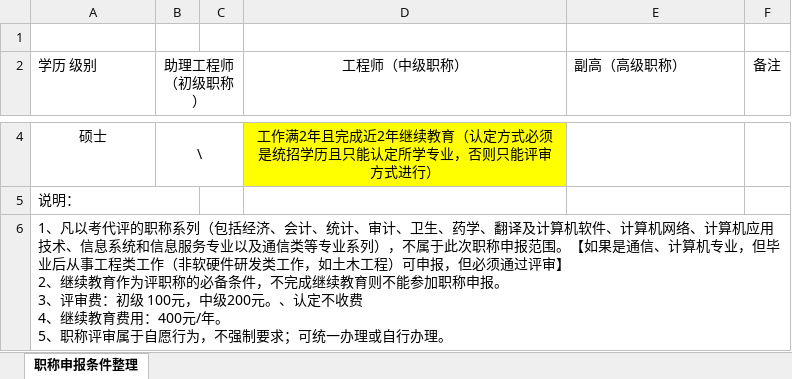
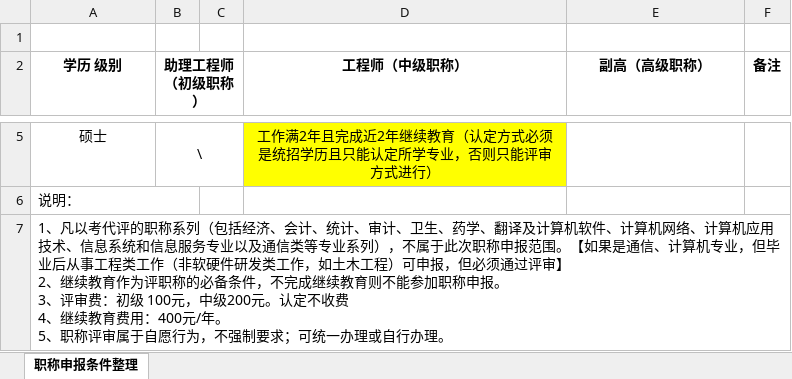
Before and after one commit to mummily/Hollysys, an Excel workbook: 杂项.Hollysys/附件1：-关于职称评定条件相关说明.xlsx, sheet 职称申报条件整理, drawn as a sheet; only a part is shown, gaps mark what is left out; values as stored, in another font and other column widths than the file's, no borders; addresses are those after the commit; the diff covers the shown part only; the diff names each change by its address in the sheet, - before the commit and + after, or states it on an @@ line.

```diff
--- a/杂项.Hollysys/附件1：-关于职称评定条件相关说明.xlsx (sheet 职称申报条件整理)
+++ b/杂项.Hollysys/附件1：-关于职称评定条件相关说明.xlsx (sheet 职称申报条件整理)
-A2:B2 bold: off
+A2:B2 bold: on
-A2 alignment: left
+A2 alignment: center
-D2:F2 bold: off
+D2:F2 bold: on
-E2 alignment: left
+E2 alignment: center
-A7 (学历 级别): …级200元。、认定不收…
+A7 (学历 级别): …级200元。认定不收…
```
Also changed, not shown: 1 added row and 1 edited cell elsewhere in this sheet, 9 other files.
